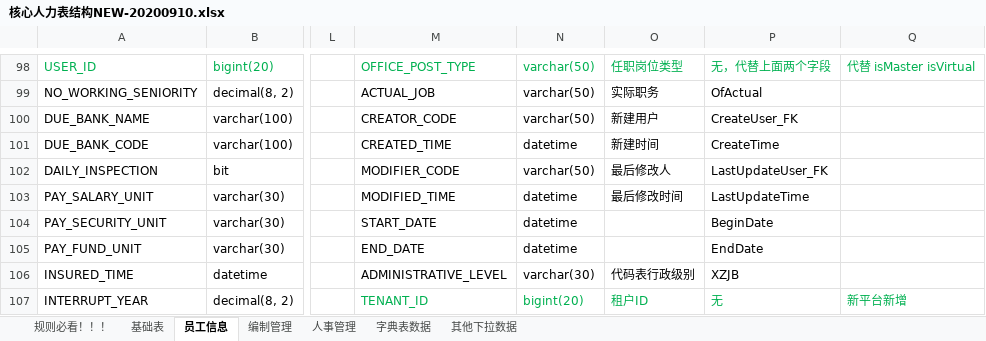
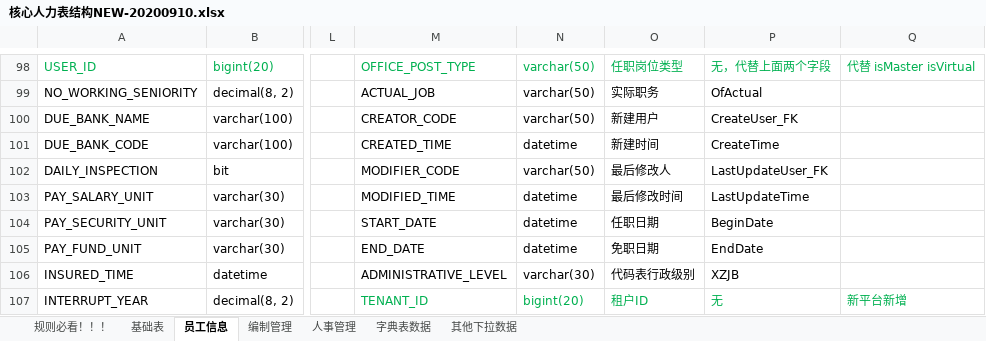
Before and after one commit to cp-hi/herdao_manpower, an Excel workbook: doc/核心人力表结构NEW-20200910.xlsx, sheet 员工信息, drawn as a sheet; only a part is shown, gaps mark what is left out; values as stored, in another font and other column widths than the file's, no borders; the diff names each change by its address in the sheet, - before the commit and + after, or states it on an @@ line.

```diff
--- a/doc/核心人力表结构NEW-20200910.xlsx (sheet 员工信息)
+++ b/doc/核心人力表结构NEW-20200910.xlsx (sheet 员工信息)
-O104: (empty)
+O104: 任职日期
-O105: (empty)
+O105: 免职日期
```
Also changed, not shown: 7 other files.
